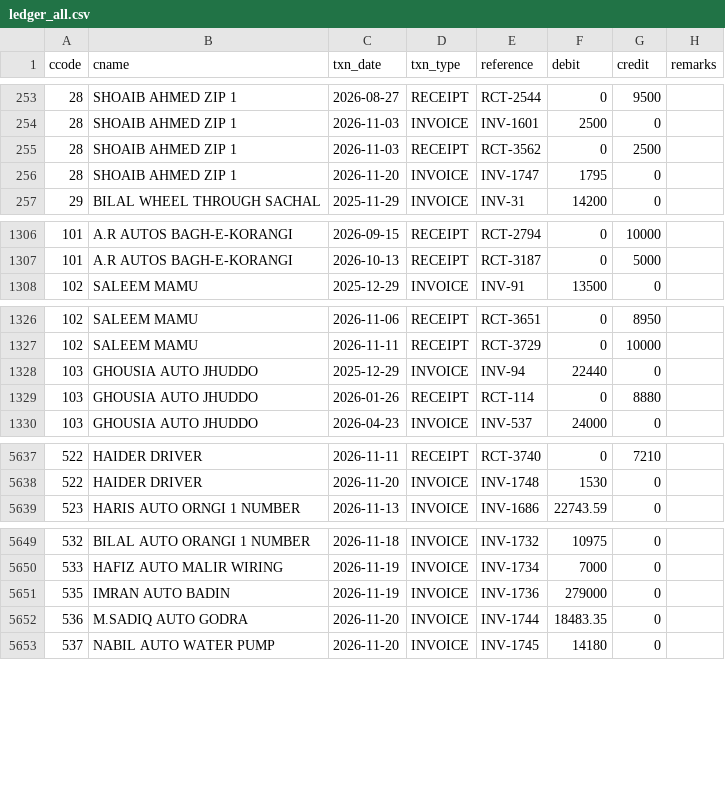
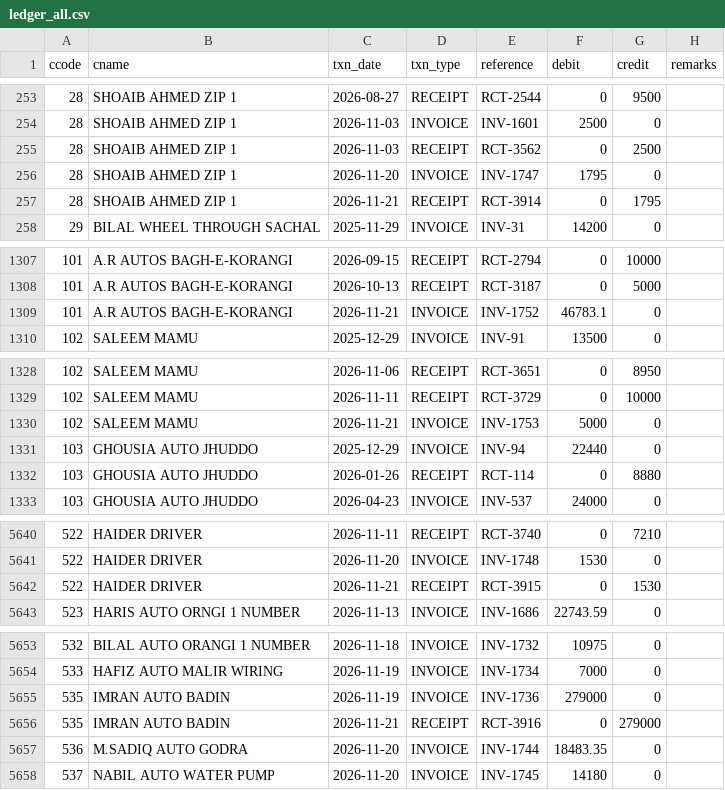
Before and after one commit to ahmedvohrra/zip1_naveed_daily_EXPORT, a CSV file: ledger_all.csv, drawn as a sheet; only a part is shown, gaps mark what is left out; the diff names each change by its address in the sheet, - before the commit and + after, or states it on an @@ line.

```diff
--- a/ledger_all.csv
+++ b/ledger_all.csv
+row 257: 28 | SHOAIB AHMED ZIP 1 | 2026-11-21 | RECEIPT | RCT-3914 | 0 | 1795
+row 1309: 101 | A.R AUTOS BAGH-E-KORANGI | 2026-11-21 | INVOICE | INV-1752 | 46783.1 | 0
+row 1330: 102 | SALEEM MAMU | 2026-11-21 | INVOICE | INV-1753 | 5000 | 0
+row 5642: 522 | HAIDER DRIVER | 2026-11-21 | RECEIPT | RCT-3915 | 0 | 1530
+row 5656: 535 | IMRAN AUTO BADIN | 2026-11-21 | RECEIPT | RCT-3916 | 0 | 279000
```
Also changed, not shown: invoice_lines.csv, ledger_naveed.csv, 16 other files.
